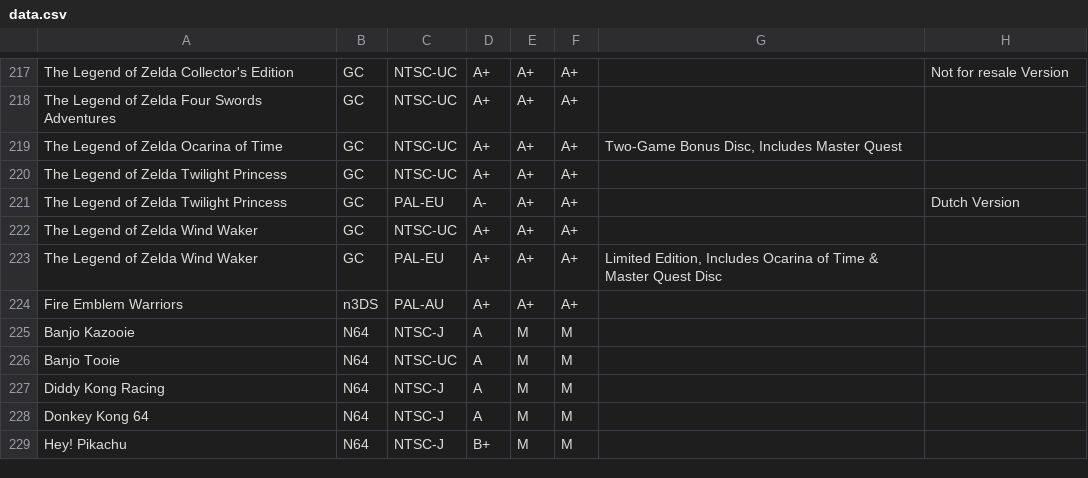
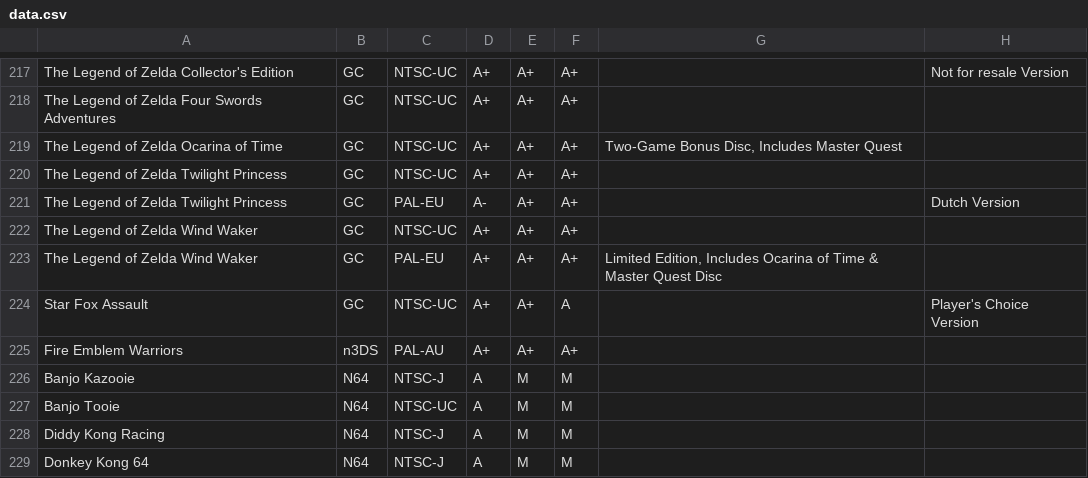
Before and after one commit to YourWishes/Games-List, a CSV file: public/data.csv, drawn as a sheet; only a part is shown, gaps mark what is left out; the shorter side is filled out with more unchanged rows.

Commit message:
Update data.csv

```diff
--- a/public/data.csv
+++ b/public/data.csv
@@ -223,2 +223,3 @@ The Legend of Zelda Wind Waker,GC,NTSC-UC,A+,A+,A+,,
 The Legend of Zelda Wind Waker,GC,PAL-EU,A+,A+,A+,"Limited Edition, Includes Ocarina of Time & Master Quest Disc",
+Star Fox Assault,GC,NTSC-UC,A+,A+,A,,Player's Choice Version
 Fire Emblem Warriors,n3DS,PAL-AU,A+,A+,A+,,
```
